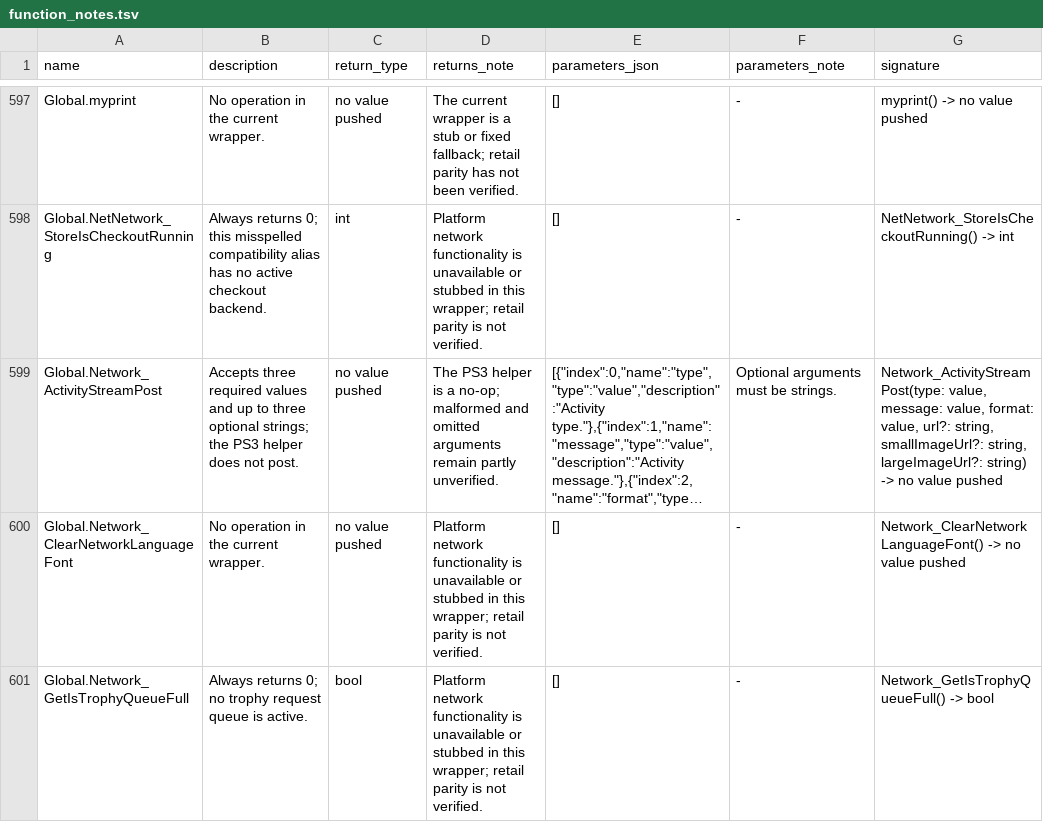
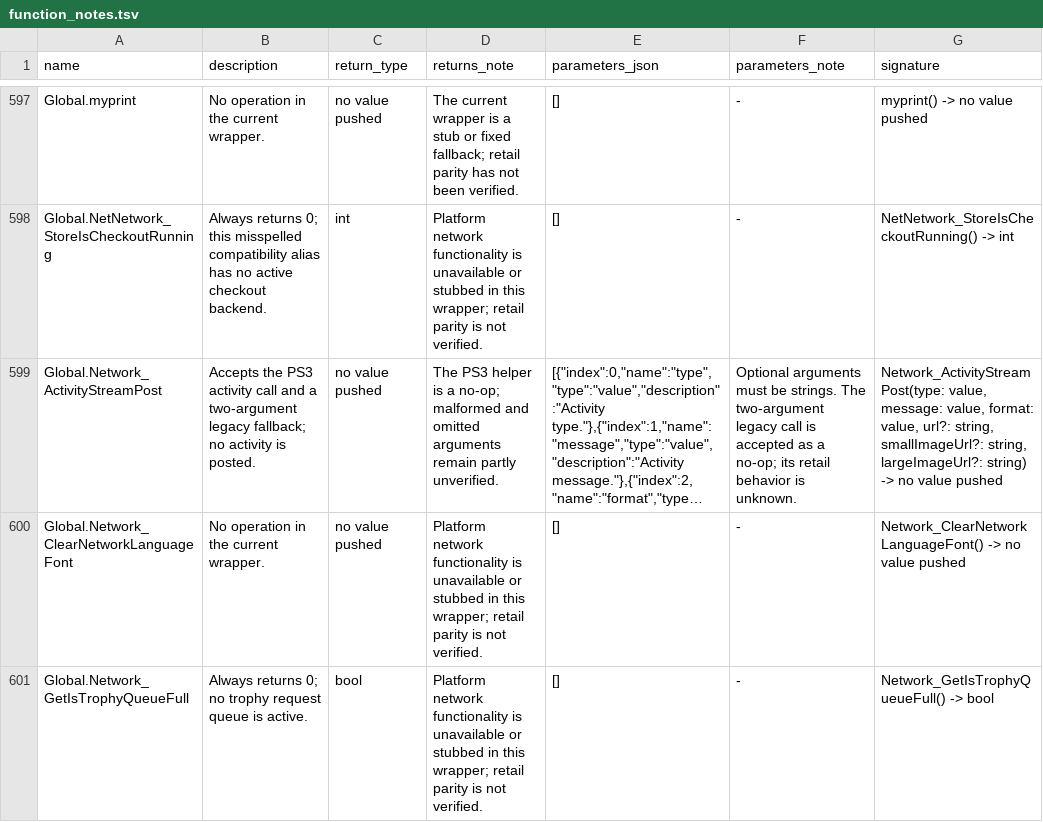
Before and after one commit to Kalixtan/OpenEggEngine, a TSV file: docs/api/function_notes.tsv, drawn as a sheet; only a part is shown, gaps mark what is left out; long unchanged cells end in …; the diff names each change by its address in the sheet, - before the commit and + after, or states it on an @@ line.

Commit message:
fix(network): preserve legacy activity calls

```diff
--- a/docs/api/function_notes.tsv
+++ b/docs/api/function_notes.tsv
-B599 (description): Accepts three required values and up to three optional strings; the PS3 helper does not post.
+B599 (description): Accepts the PS3 activity call and a two-argument legacy fallback; no activity is posted.
-F599 (parameters_note): …be strings.
+F599 (parameters_note): …be strings. The two-argument legacy call is accepted as a no-op; its retail behavior is unknown.
```
Also changed, not shown: 3 other files.
